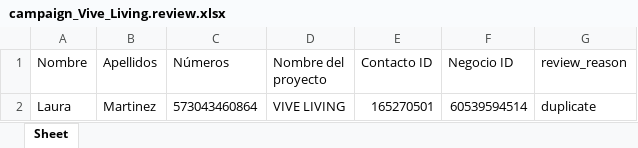
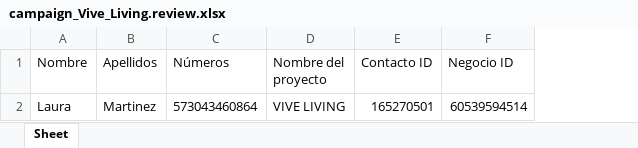
Before and after one commit to lucianneservat/Task2-Repo, an Excel workbook: output/campaign_Vive_Living.review.xlsx, sheet Sheet, drawn as a sheet; values as stored, in another font and other column widths than the file's, no borders; the diff names each change by its address in the sheet, - before the commit and + after, or states it on an @@ line.

```diff
--- a/output/campaign_Vive_Living.review.xlsx (sheet Sheet)
+++ b/output/campaign_Vive_Living.review.xlsx (sheet Sheet)
-column G (review_reason), row 2: duplicate
```
Also changed, not shown: output/campaign_Otros_proyectos.review.xlsx, output/campaign_Otros_proyectos.xlsx, 6 other files.
